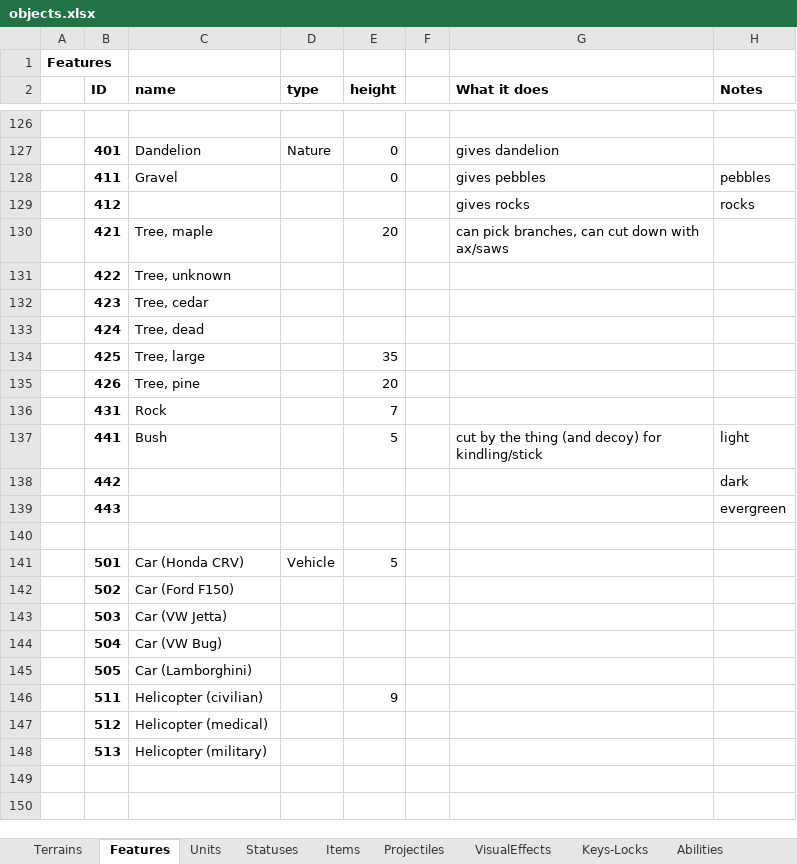
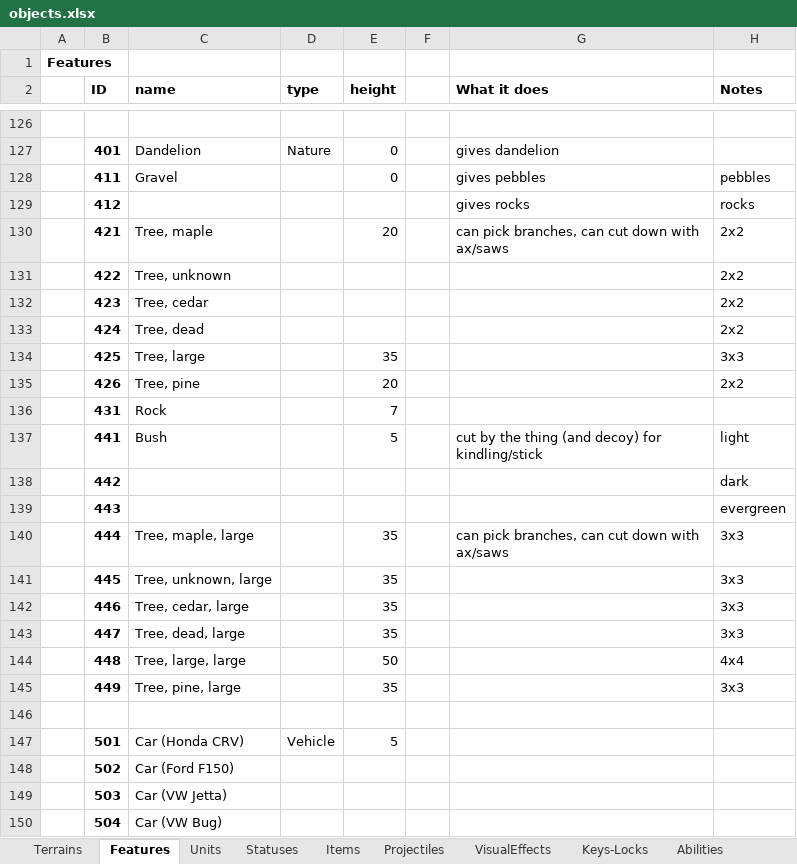
Before and after one commit to dgray001/LNZ, an Excel workbook: objects.xlsx, sheet Features, drawn as a sheet; only a part is shown, gaps mark what is left out; the shorter side is filled out with more unchanged rows; values as stored, in another font and other column widths than the file's, no borders; the diff names each change by its address in the sheet, - before the commit and + after, or states it on an @@ line.

```diff
--- a/objects.xlsx (sheet Features)
+++ b/objects.xlsx (sheet Features)
-H130:H133 (Notes): (empty)
+H130:H133 (Notes): 2x2
-H134 (Notes): (empty)
+H134 (Notes): 3x3
-H135 (Notes): (empty)
+H135 (Notes): 2x2
+row 140:  | 444 | Tree, maple, large |  | 35 |  | can pick branches, can cut down with ax/saws | 3x3
+row 141:  | 445 | Tree, unknown, large |  | 35 |  |  | 3x3
+row 142:  | 446 | Tree, cedar, large |  | 35 |  |  | 3x3
+row 143:  | 447 | Tree, dead, large |  | 35 |  |  | 3x3
+row 144:  | 448 | Tree, large, large |  | 50 |  |  | 4x4
+row 145:  | 449 | Tree, pine, large |  | 35 |  |  | 3x3
```
Also changed, not shown: 10 other files.
